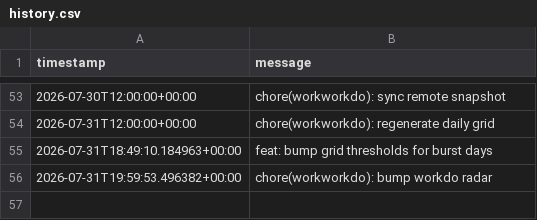
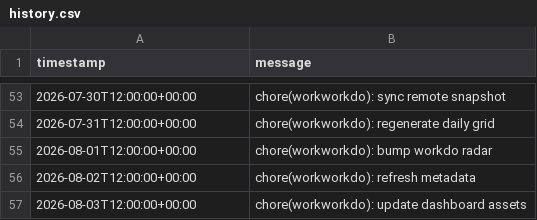
Before and after one commit to glcskl/workworkdo, a CSV file: data/history.csv, drawn as a sheet; only a part is shown, gaps mark what is left out.

Commit message:
chore(workworkdo): update dashboard assets

```diff
--- a/data/history.csv
+++ b/data/history.csv
@@ -54,3 +54,4 @@ timestamp,message
 2026-07-31T12:00:00+00:00,chore(workworkdo): regenerate daily grid
-2026-07-31T18:49:10.184963+00:00,feat: bump grid thresholds for burst days
-2026-07-31T19:59:53.496382+00:00,chore(workworkdo): bump workdo radar
+2026-08-01T12:00:00+00:00,chore(workworkdo): bump workdo radar
+2026-08-02T12:00:00+00:00,chore(workworkdo): refresh metadata
+2026-08-03T12:00:00+00:00,chore(workworkdo): update dashboard assets
```
